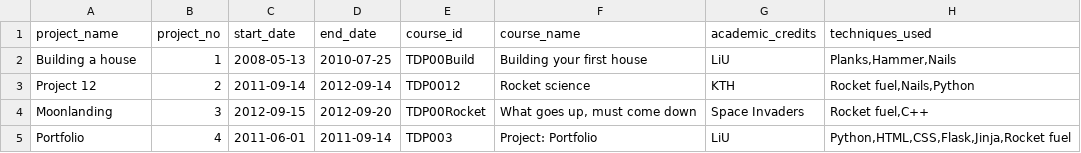
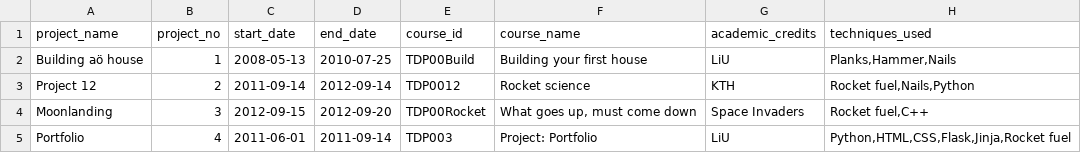
Before and after one commit to simerl/TDP003, a CSV file: MyPortfolio/web/data.csv (was data.csv), drawn as a sheet; only a part is shown; the diff names each change by its address in the sheet, - before the commit and + after, or states it on an @@ line.

```diff
--- a/data.csv
+++ b/MyPortfolio/web/data.csv
-A2 (project_name): Building a house
+A2 (project_name): Building aö house
```
Also changed, not shown: 26 other files.
